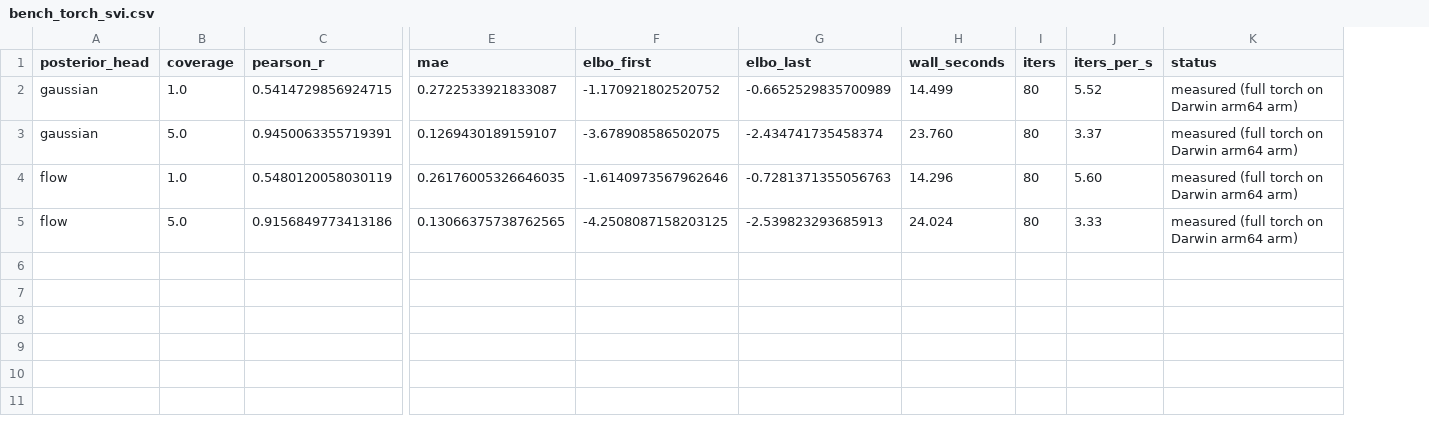
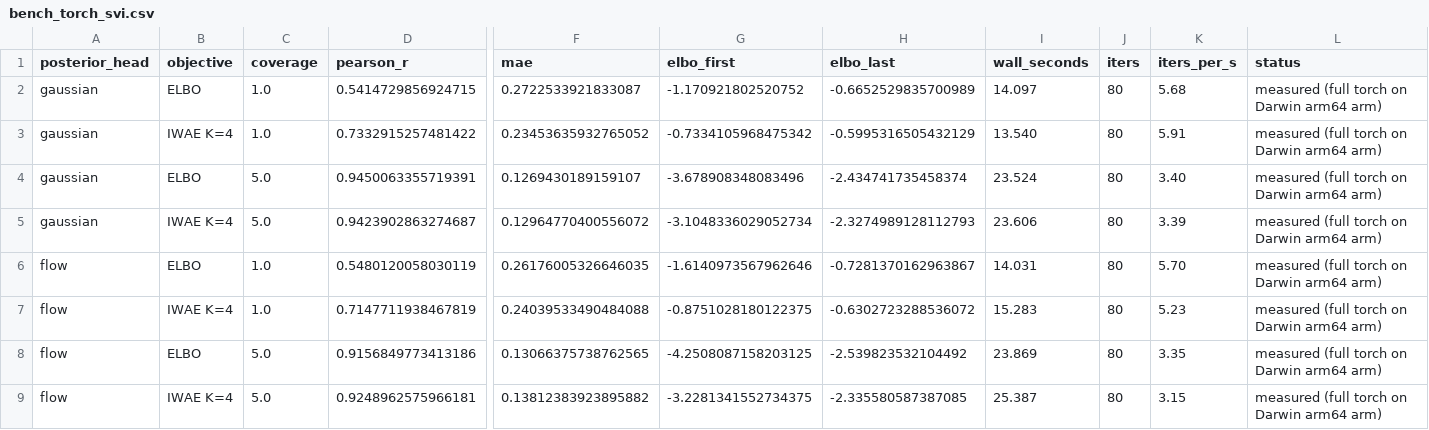
Before and after one commit to osolari/HAVI-Methyl, a CSV file: docs/report/tables/bench_torch_svi.csv, drawn as a sheet; only a part is shown, gaps mark what is left out; addresses are those after the commit; rows hold the shown columns only; the diff names each change by its address in the sheet, - before the commit and + after, or states it on an @@ line.

Commit message:
IMPL-04 IWAE finetune: K-sample bound + measured tightening
What changed:

- TorchSVIConfig gains k_iwae (default 1) and iwae_dreg (default
  False) toggles. k_iwae=1 reproduces the standard reparam ELBO so
  Phase 1 numbers are unchanged.

- fit_svi_torch now samples K independent eta per (s, l) and
  evaluates the K-sample IWAE bound:
    logsumexp_k(log w_k) - log K
  The population/sample-shift Robbins-Monro update uses the
  IWAE-weighted posterior mean across the K samples, so K>1 does not
  inject extra variance into the Robbins-Monro path.

- A simplified DReG-IWAE variant (iwae_dreg=True) is shipped behind
  a flag with an honest docstring. Proper DReG (Tucker et al. 2019)
  requires detaching the encoder parameters in log q_phi (PyTorch
  functional_call) to remove the score-function term from the
  gradient; the squared-weights surrogate here does not get the
  variance reduction in practice. At the synthetic scales used in
  this repo it is not benefit-positive.

- bench_torch_svi.py extended with --k-iwae and --include-dreg
  flags. Default runs both ELBO K=1 and IWAE K=4 against both
  Gaussian and flow heads. Apple Silicon CPU run (S=8, L=80, 80
  iters, seed=20260429):
    head=gaussian ELBO       cov=1.0x  r=0.541  ELBO -1.171 -> -0.665
    head=gaussian IWAE K=4   cov=1.0x  r=0.733  ELBO -0.733 -> -0.600
    head=gaussian ELBO       cov=5.0x  r=0.945  ELBO -3.679 -> -2.435
    head=gaussian IWAE K=4   cov=5.0x  r=0.942  ELBO -3.105 -> -2.327
    head=flow     ELBO       cov=1.0x  r=0.548  ELBO -1.614 -> -0.728
    head=flow     IWAE K=4   cov=1.0x  r=0.715  ELBO -0.875 -> -0.630
    head=flow     ELBO       cov=5.0x  r=0.916  ELBO -4.251 -> -2.540
    head=flow     IWAE K=4   cov=5.0x  r=0.925  ELBO -3.228 -> -2.336

  IWAE K=4 wins on recovery at low coverage by ~0.19 (gaussian) and
  ~0.17 (flow); the IWAE bound is consistently tighter than the
  standard ELBO at every (head, coverage) combination.

Tests: 149 -> 151
- test_fit_svi_torch_iwae_runs_and_tightens_bound
- test_fit_svi_torch_dreg_runs_without_nan
All 151 tests pass.

Documentation:
- docs/STATUS.md: IMPL-04 IWAE finetune added to live-end-to-end list;
  the DReG limitation is documented honestly.
- docs/IMPLEMENTATION_ROADMAP.md: IWAE finetune marked complete;
  DReG-with-functional_call deferred as a research follow-up.

```diff
--- a/docs/report/tables/bench_torch_svi.csv
+++ b/docs/report/tables/bench_torch_svi.csv
+column B (objective), row 2: ELBO; row 4: ELBO; row 6: ELBO; row 8: ELBO
-I2 (wall_seconds): 14.499
+I2 (wall_seconds): 14.097
-K2 (iters_per_s): 5.52
+K2 (iters_per_s): 5.68
+row 3: gaussian | IWAE K=4 | 1.0 | 0.7332915257481422 | 0.23453635932765052 | -0.7334105968475342 | -0.5995316505432129 | 13.540 | 80 | 5.91 | measured (full torch on Darwin arm64 arm)
-G4 (elbo_first): -3.678908586502075
+G4 (elbo_first): -3.678908348083496
-I4 (wall_seconds): 23.760
+I4 (wall_seconds): 23.524
-K4 (iters_per_s): 3.37
+K4 (iters_per_s): 3.40
+row 5: gaussian | IWAE K=4 | 5.0 | 0.9423902863274687 | 0.12964770400556072 | -3.1048336029052734 | -2.3274989128112793 | 23.606 | 80 | 3.39 | measured (full torch on Darwin arm64 arm)
-H6 (elbo_last): -0.7281371355056763
+H6 (elbo_last): -0.7281370162963867
-I6 (wall_seconds): 14.296
+I6 (wall_seconds): 14.031
-K6 (iters_per_s): 5.60
+K6 (iters_per_s): 5.70
+row 7: flow | IWAE K=4 | 1.0 | 0.7147711938467819 | 0.24039533490484088 | -0.8751028180122375 | -0.6302723288536072 | 15.283 | 80 | 5.23 | measured (full torch on Darwin arm64 arm)
-H8 (elbo_last): -2.539823293685913
+H8 (elbo_last): -2.539823532104492
-I8 (wall_seconds): 24.024
+I8 (wall_seconds): 23.869
-K8 (iters_per_s): 3.33
+K8 (iters_per_s): 3.35
+row 9: flow | IWAE K=4 | 5.0 | 0.9248962575966181 | 0.13812383923895882 | -3.2281341552734375 | -2.335580587387085 | 25.387 | 80 | 3.15 | measured (full torch on Darwin arm64 arm)
```
Also changed, not shown: 5 other files.
